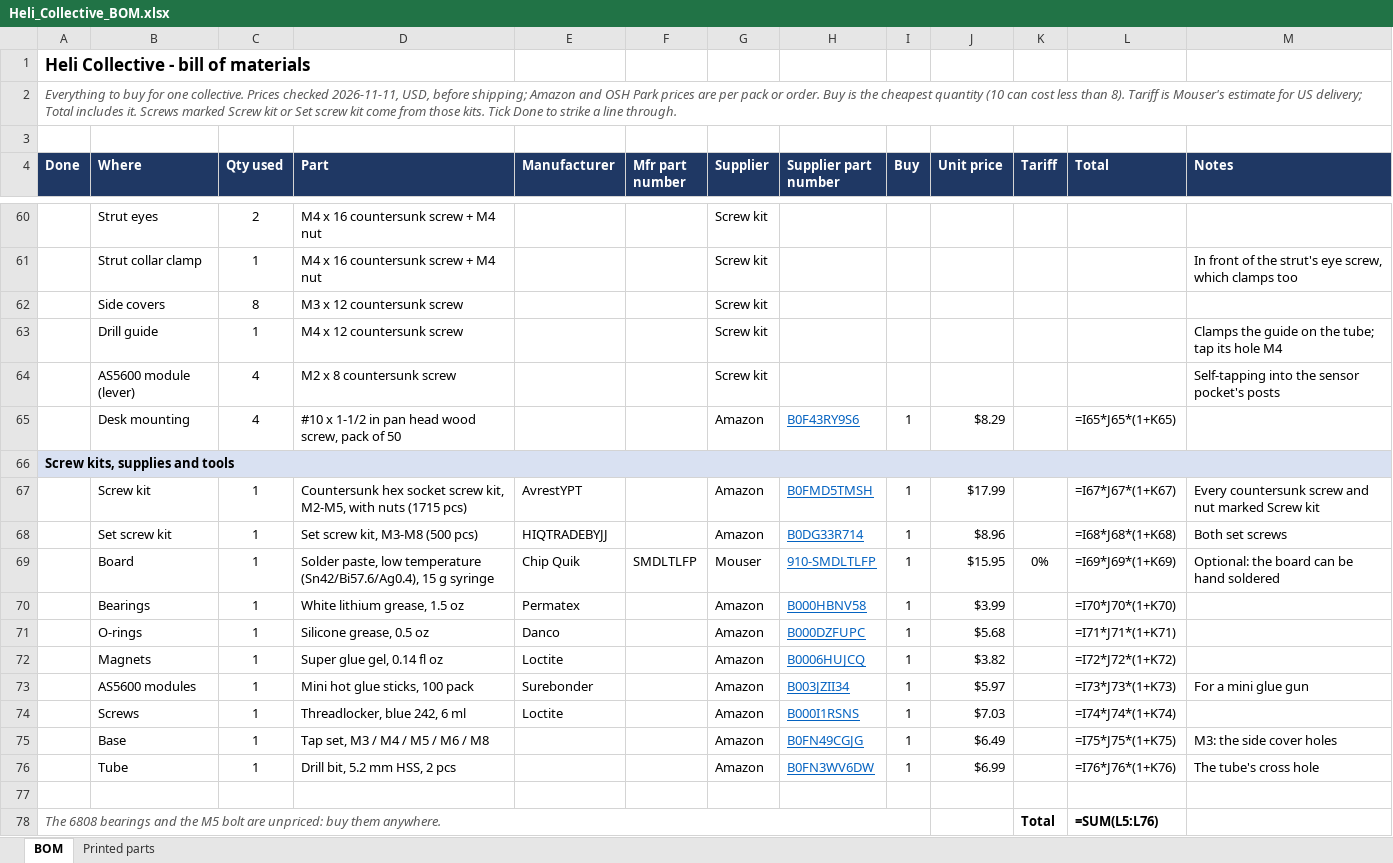
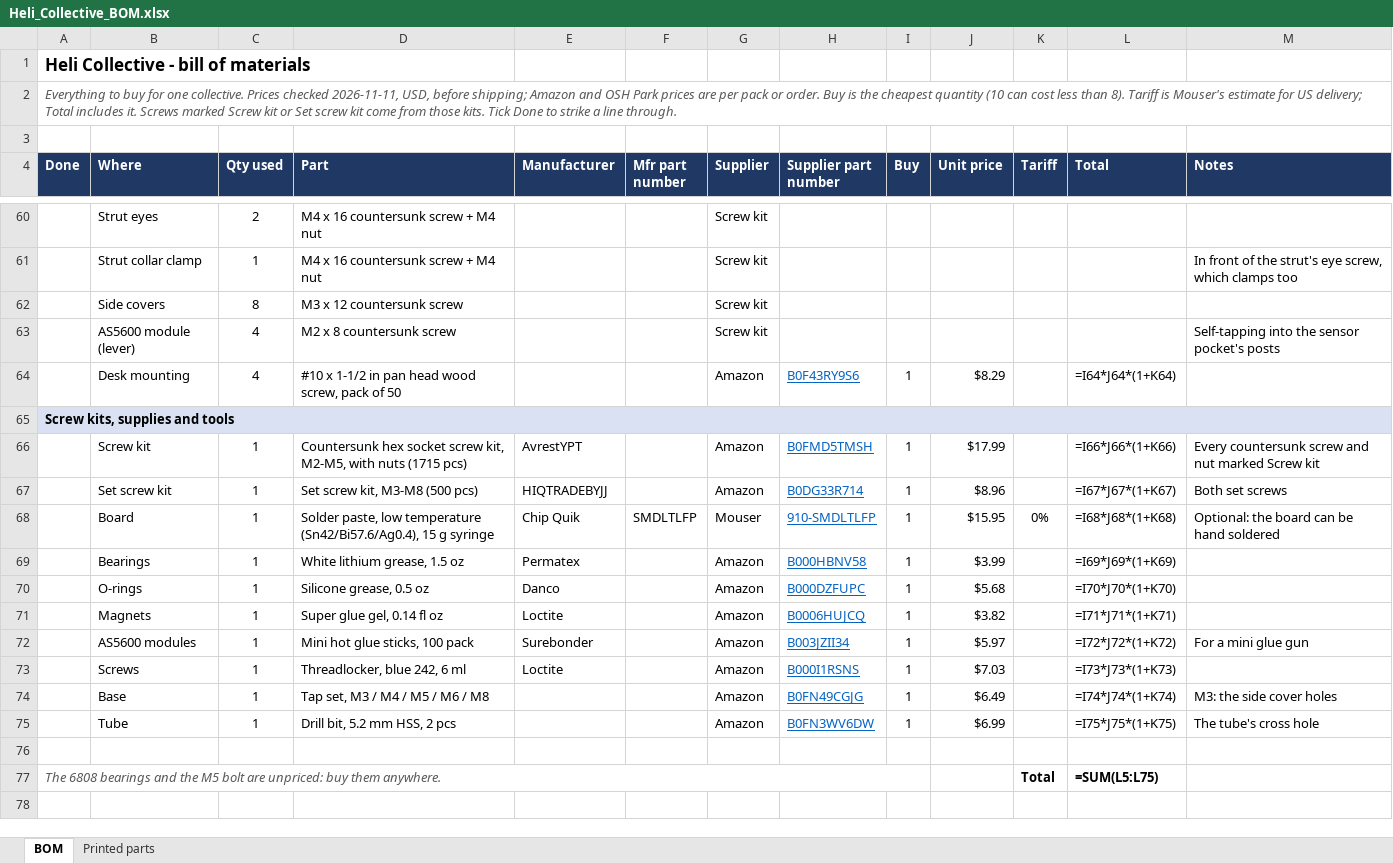
Before and after one commit to genbean/UH1-Collective, an Excel workbook: BOM/Heli_Collective_BOM.xlsx, sheet BOM, drawn as a sheet; only a part is shown, gaps mark what is left out; values as stored, in another font and other column widths than the file's, no borders; formulas without a stored value are shown as written; conditional formats not drawn; removed rows and columns are numbered as before the commit, all else as after; the diff names each change by its address in the sheet, - before the commit and + after, or states it on an @@ line.

```diff
--- a/BOM/Heli_Collective_BOM.xlsx (sheet BOM)
+++ b/BOM/Heli_Collective_BOM.xlsx (sheet BOM)
-row 63:  | Drill guide | 1 | M4 x 12 countersunk screw |  |  | Screw kit |  |  |  |  |  | Clamps the guide on the tube; tap its hole M4
-L64 (Total): =I65*J65*(1+K65)
+L64 (Total): =I64*J64*(1+K64)
-L66 (Total): =I67*J67*(1+K67)
+L66 (Total): =I66*J66*(1+K66)
-L67 (Total): =I68*J68*(1+K68)
+L67 (Total): =I67*J67*(1+K67)
-L68 (Total): =I69*J69*(1+K69)
+L68 (Total): =I68*J68*(1+K68)
-L69 (Total): =I70*J70*(1+K70)
+L69 (Total): =I69*J69*(1+K69)
-L70 (Total): =I71*J71*(1+K71)
+L70 (Total): =I70*J70*(1+K70)
-L71 (Total): =I72*J72*(1+K72)
+L71 (Total): =I71*J71*(1+K71)
-L72 (Total): =I73*J73*(1+K73)
+L72 (Total): =I72*J72*(1+K72)
-L73 (Total): =I74*J74*(1+K74)
+L73 (Total): =I73*J73*(1+K73)
-L74 (Total): =I75*J75*(1+K75)
+L74 (Total): =I74*J74*(1+K74)
-L75 (Total): =I76*J76*(1+K76)
+L75 (Total): =I75*J75*(1+K75)
-L77 (Total): =SUM(L5:L76)
+L77 (Total): =SUM(L5:L75)
```
Also changed, not shown: hidden cells, 6 other files.
